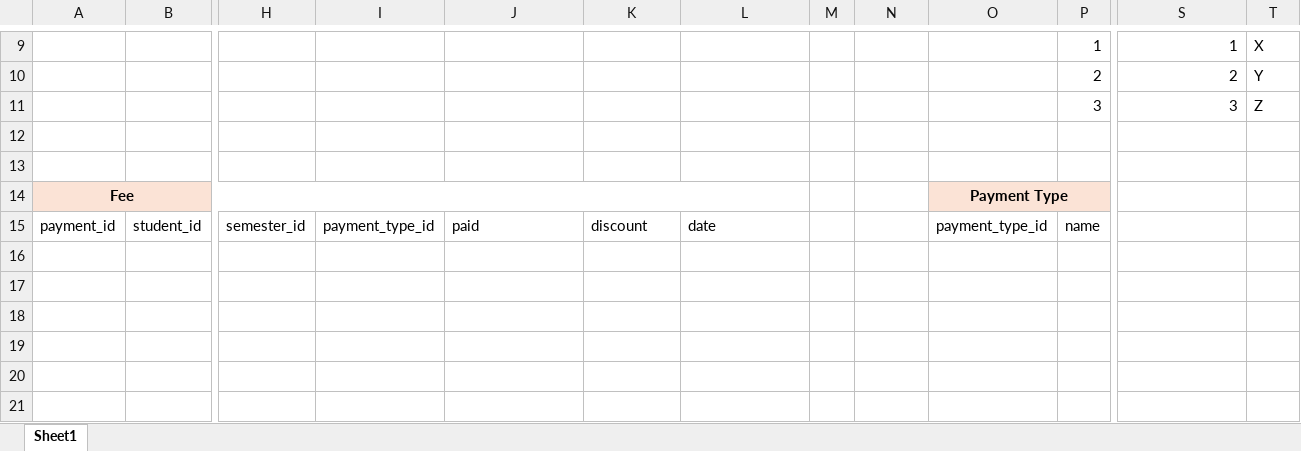
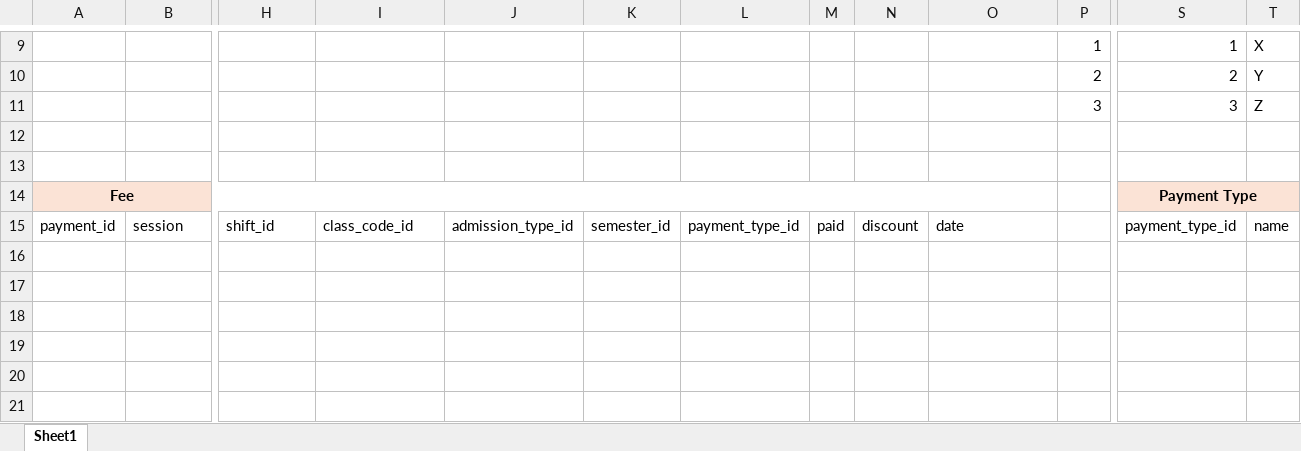
Before and after one commit to Ibrah-N/college-system, an Excel workbook: tables.xlsx, sheet Sheet1, drawn as a sheet; only a part is shown, gaps mark what is left out; values as stored, in another font and other column widths than the file's, no borders; removed rows and columns are numbered as before the commit, all else as after; rows hold the shown columns only; the diff covers the shown part only; the diff names each change by its address in the sheet, - before the commit and + after, or states it on an @@ line.

```diff
--- a/tables.xlsx (sheet Sheet1)
+++ b/tables.xlsx (sheet Sheet1)
-A14:L14 merged
+A14:O14 merged
-M14:N14 fill: none
+M14:N14 fill: #FBE3D6
-O14: Payment Type
+O14: (empty)
-O14:P14 merged
-P14 fill: #FBE3D6
+P14 fill: none
-S14: (empty)
+S14: Payment Type
-S14:T14 fill: none
+S14:T14 fill: #FBE3D6
+S14:T14 merged
-row 15: payment_id | student_id | semester_id | payment_type_id | paid | discount | date |  |  | payment_type_id | name
+row 15: payment_id | session | shift_id | class_code_id | admission_type_id | semester_id | payment_type_id | paid | discount | date |  | payment_type_id | name
```
Also changed, not shown: 2 added rows, 2 removed rows, 16 edited cells, cell formats and merged cells elsewhere in this sheet, 8 other files.
